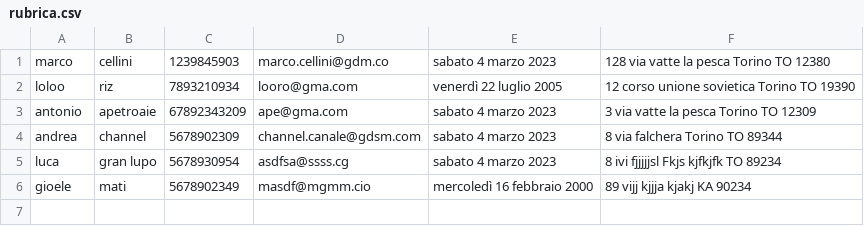
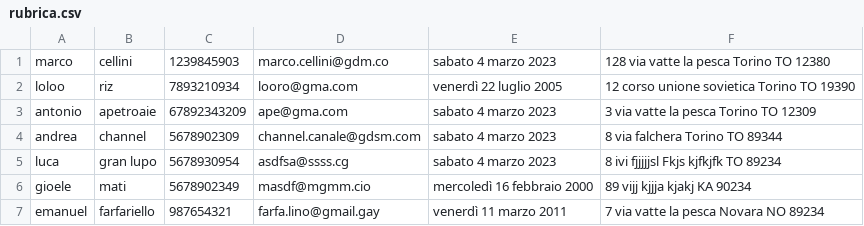
Before and after one commit to MarcoCellini/MarcoCellini, a CSV file: C#/rubrica-txt/Rubrica/bin/Debug/rubrica.csv, drawn as a sheet; the diff names each change by its address in the sheet, - before the commit and + after, or states it on an @@ line.

Commit message:
add in c# rubrica-txt

```diff
--- a/C#/rubrica-txt/Rubrica/bin/Debug/rubrica.csv
+++ b/C#/rubrica-txt/Rubrica/bin/Debug/rubrica.csv
+row 7: emanuel | farfariello | 987654321 | farfa.lino@gmail.gay | venerdì 11 marzo 2011 | 7 via vatte la pesca Novara NO 89234
```
Also changed, not shown: C#/rubrica-txt/Rubrica/bin/Debug/rub2.csv, 14 other files.
